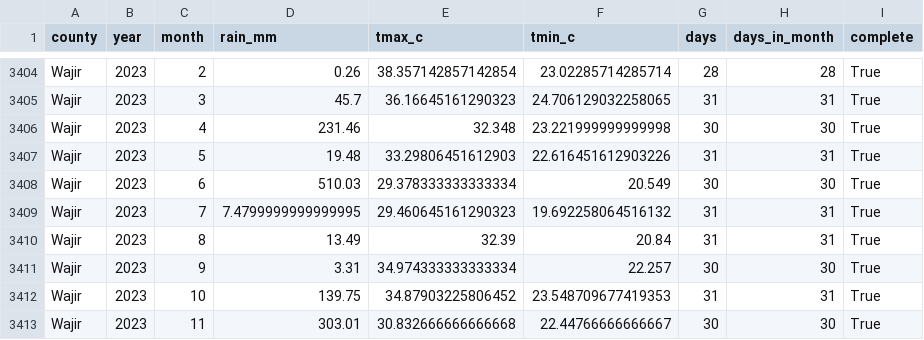
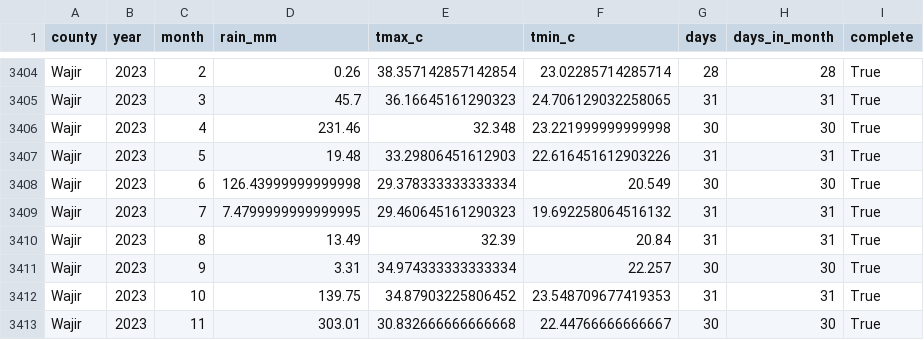
Before and after one commit to PatrickWangai/ukame-watch, a CSV file: data/processed/monthly.csv, drawn as a sheet; only a part is shown, gaps mark what is left out; the diff covers the shown part only.

```diff
--- a/data/processed/monthly.csv
+++ b/data/processed/monthly.csv
@@ -3407,3 +3407,3 @@ Wajir,2023,4,231.46,32.348,23.221999999999998,30,30,True
 Wajir,2023,5,19.48,33.29806451612903,22.616451612903226,31,31,True
-Wajir,2023,6,510.03,29.378333333333334,20.549,30,30,True
+Wajir,2023,6,126.43999999999998,29.378333333333334,20.549,30,30,True
 Wajir,2023,7,7.4799999999999995,29.460645161290323,19.692258064516132,31,31,True
```
Also changed, not shown: 7 edited cells elsewhere in this file, data/processed/annual.csv, data/processed/outlook_skill.csv, 29 other files.
